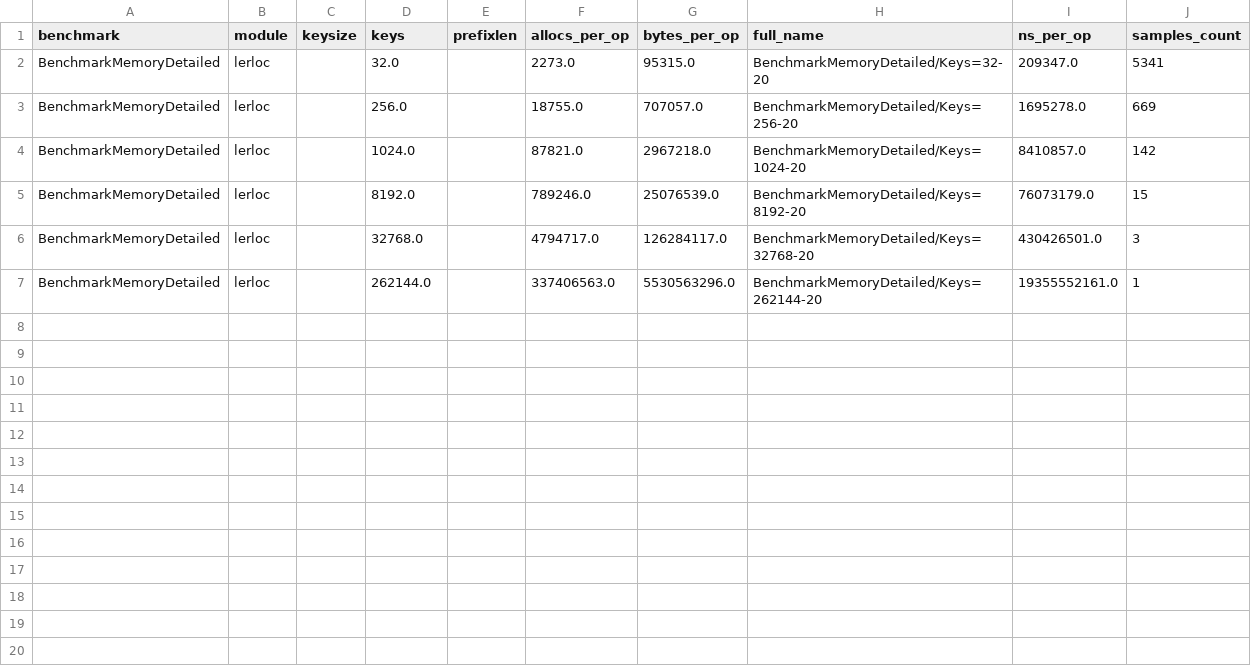
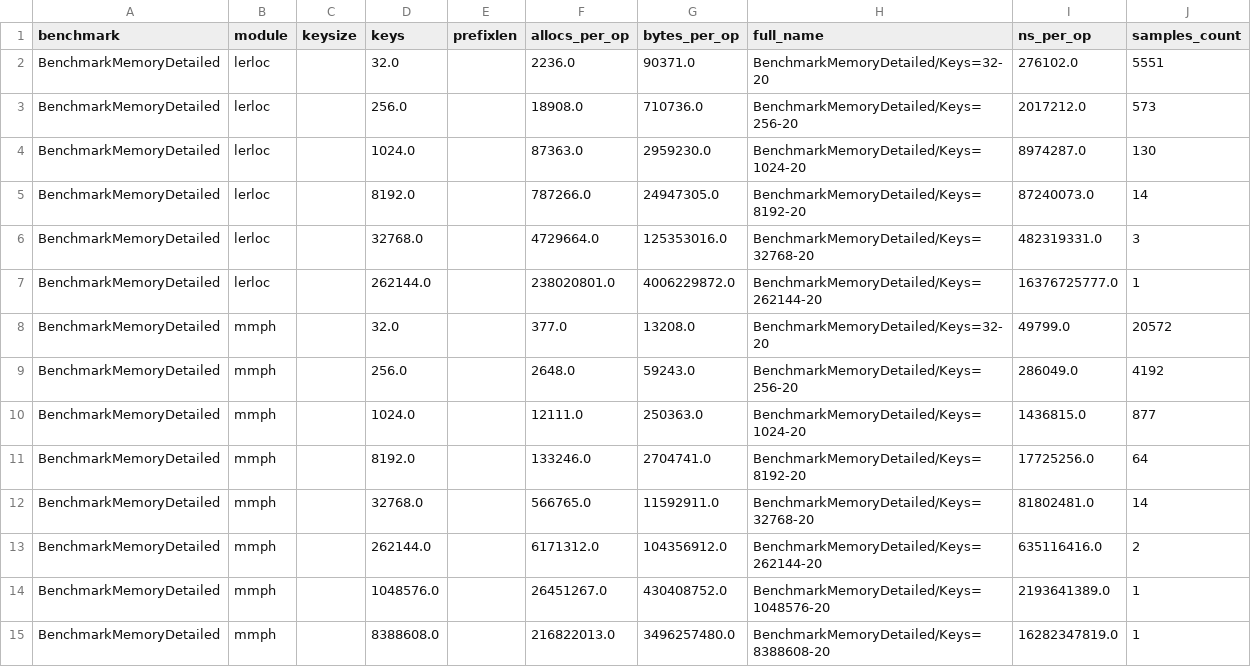
Before and after one commit to OgurtsovAndrei/Thesis, a CSV file: locators/benchmarks/parsed/all_runs.csv, drawn as a sheet.

Commit message:
feat: generalize memory breakdown analysis for all modules
- Add detailed memory benchmarks to standalone MMPH
- Generalize analyzer to handle hierarchical reports from any module
- Fix overcounting in memory parser
- Generate separate breakdown plots and CSVs for LERLOC and MMPH
- Verify component scaling (MMPH ~15 bits/item, $|P|/N \approx 2$ ratio)

```diff
--- a/locators/benchmarks/parsed/all_runs.csv
+++ b/locators/benchmarks/parsed/all_runs.csv
@@ -1,7 +1,15 @@
 benchmark,module,keysize,keys,prefixlen,allocs_per_op,bytes_per_op,full_name,ns_per_op,samples_count
-BenchmarkMemoryDetailed,lerloc,,32.0,,2273.0,95315.0,BenchmarkMemoryDetailed/Keys=32-20,209347.0,5341
-BenchmarkMemoryDetailed,lerloc,,256.0,,18755.0,707057.0,BenchmarkMemoryDetailed/Keys=256-20,1695278.0,669
-BenchmarkMemoryDetailed,lerloc,,1024.0,,87821.0,2967218.0,BenchmarkMemoryDetailed/Keys=1024-20,8410857.0,142
-BenchmarkMemoryDetailed,lerloc,,8192.0,,789246.0,25076539.0,BenchmarkMemoryDetailed/Keys=8192-20,76073179.0,15
-BenchmarkMemoryDetailed,lerloc,,32768.0,,4794717.0,126284117.0,BenchmarkMemoryDetailed/Keys=32768-20,430426501.0,3
-BenchmarkMemoryDetailed,lerloc,,262144.0,,337406563.0,5530563296.0,BenchmarkMemoryDetailed/Keys=262144-20,19355552161.0,1
+BenchmarkMemoryDetailed,lerloc,,32.0,,2236.0,90371.0,BenchmarkMemoryDetailed/Keys=32-20,276102.0,5551
+BenchmarkMemoryDetailed,lerloc,,256.0,,18908.0,710736.0,BenchmarkMemoryDetailed/Keys=256-20,2017212.0,573
+BenchmarkMemoryDetailed,lerloc,,1024.0,,87363.0,2959230.0,BenchmarkMemoryDetailed/Keys=1024-20,8974287.0,130
+BenchmarkMemoryDetailed,lerloc,,8192.0,,787266.0,24947305.0,BenchmarkMemoryDetailed/Keys=8192-20,87240073.0,14
+BenchmarkMemoryDetailed,lerloc,,32768.0,,4729664.0,125353016.0,BenchmarkMemoryDetailed/Keys=32768-20,482319331.0,3
+BenchmarkMemoryDetailed,lerloc,,262144.0,,238020801.0,4006229872.0,BenchmarkMemoryDetailed/Keys=262144-20,16376725777.0,1
+BenchmarkMemoryDetailed,mmph,,32.0,,377.0,13208.0,BenchmarkMemoryDetailed/Keys=32-20,49799.0,20572
+BenchmarkMemoryDetailed,mmph,,256.0,,2648.0,59243.0,BenchmarkMemoryDetailed/Keys=256-20,286049.0,4192
+BenchmarkMemoryDetailed,mmph,,1024.0,,12111.0,250363.0,BenchmarkMemoryDetailed/Keys=1024-20,1436815.0,877
+BenchmarkMemoryDetailed,mmph,,8192.0,,133246.0,2704741.0,BenchmarkMemoryDetailed/Keys=8192-20,17725256.0,64
+BenchmarkMemoryDetailed,mmph,,32768.0,,566765.0,11592911.0,BenchmarkMemoryDetailed/Keys=32768-20,81802481.0,14
+BenchmarkMemoryDetailed,mmph,,262144.0,,6171312.0,104356912.0,BenchmarkMemoryDetailed/Keys=262144-20,635116416.0,2
+BenchmarkMemoryDetailed,mmph,,1048576.0,,26451267.0,430408752.0,BenchmarkMemoryDetailed/Keys=1048576-20,2193641389.0,1
+BenchmarkMemoryDetailed,mmph,,8388608.0,,216822013.0,3496257480.0,BenchmarkMemoryDetailed/Keys=8388608-20,16282347819.0,1
```
Also changed, not shown: locators/benchmarks/parsed/agg.csv, locators/benchmarks/parsed/lerloc_mem_breakdown.csv, 12 other files.
